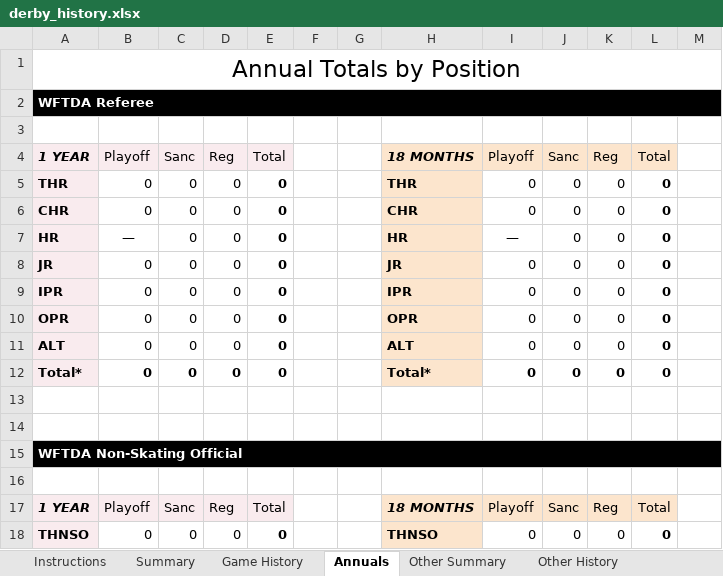
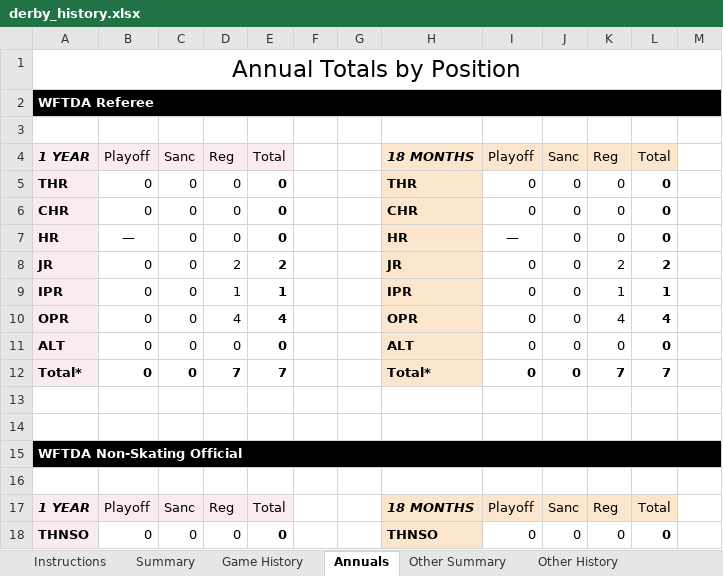
Before and after one commit to Alan-Robertson/Alan-Robertson.github.io, an Excel workbook: files/derby_history.xlsx, sheet Annuals, drawn as a sheet; only a part is shown; values as stored, in another font and other column widths than the file's, no borders; the diff covers the shown part only; the diff names each change by its address in the sheet, - before the commit and + after, or states it on an @@ line.

```diff
--- a/files/derby_history.xlsx (sheet Annuals)
+++ b/files/derby_history.xlsx (sheet Annuals)
-D8: 0
+D8: 2
-E8: 0
+E8: 2
-K8: 0
+K8: 2
-L8: 0
+L8: 2
-D9: 0
+D9: 1
-E9: 0
+E9: 1
-K9: 0
+K9: 1
-L9: 0
+L9: 1
-D10: 0
+D10: 4
-E10: 0
+E10: 4
-K10: 0
+K10: 4
-L10: 0
+L10: 4
-D12: 0
+D12: 7
-E12: 0
+E12: 7
-K12: 0
+K12: 7
-L12: 0
+L12: 7
```
Also changed, not shown: 20 edited cells elsewhere in this sheet, sheet Game History, sheet Instructions, sheet Summary, formulas that keep their value, charts or pictures.
